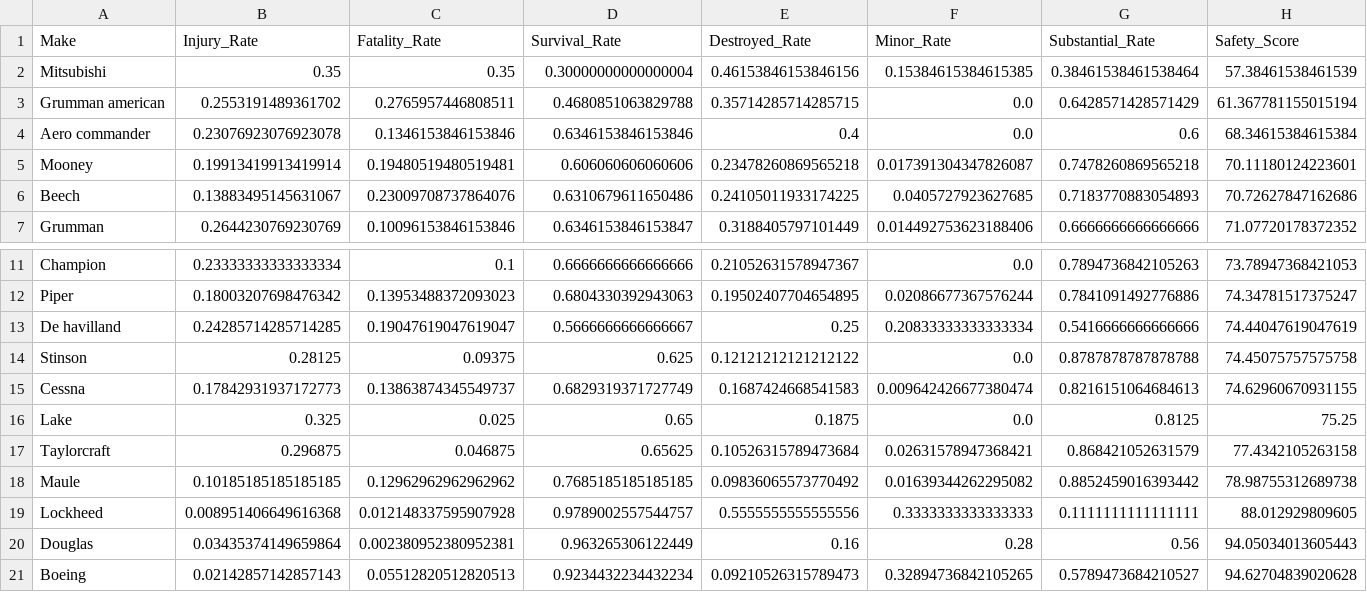
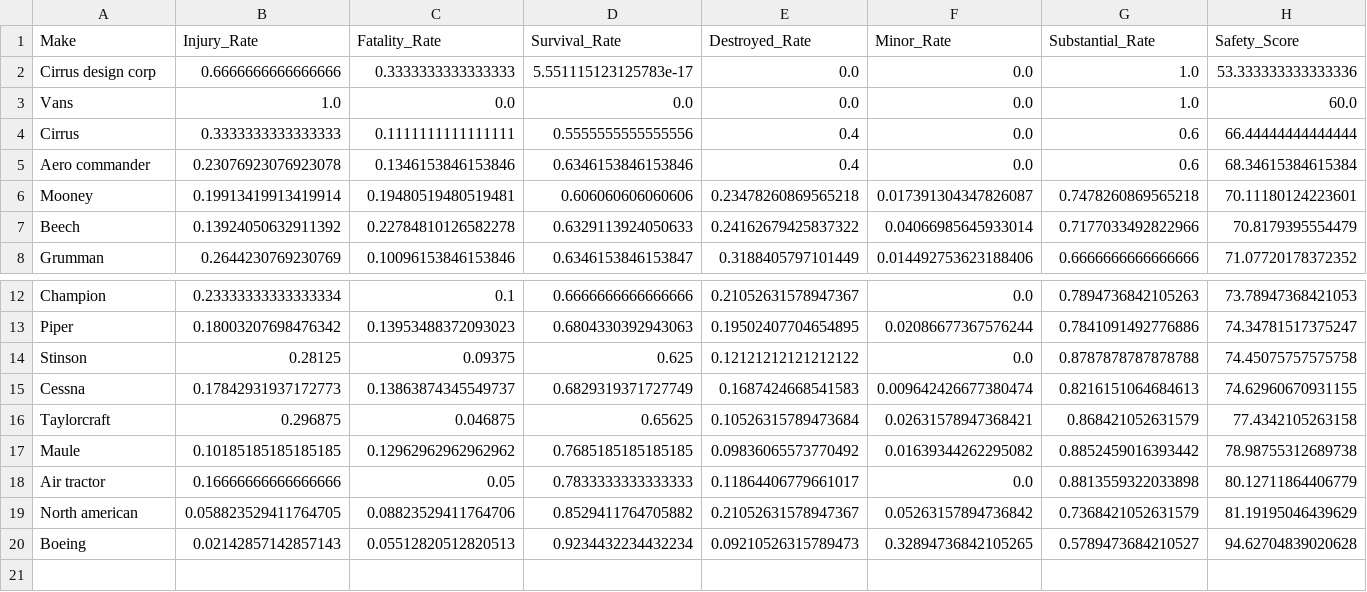
Before and after one commit to kaceyclougher/Phase-1-Project, a CSV file: Export_csvs/Make_Safety_Score.csv, drawn as a sheet; only a part is shown, gaps mark what is left out.

```diff
--- a/Export_csvs/Make_Safety_Score.csv
+++ b/Export_csvs/Make_Safety_Score.csv
@@ -1,7 +1,8 @@
 Make,Injury_Rate,Fatality_Rate,Survival_Rate,Destroyed_Rate,Minor_Rate,Substantial_Rate,Safety_Score
-Mitsubishi,0.35,0.35,0.30000000000000004,0.46153846153846156,0.15384615384615385,0.38461538461538464,57.38461538461539
-Grumman american,0.2553191489361702,0.2765957446808511,0.4680851063829788,0.35714285714285715,0.0,0.6428571428571429,61.367781155015194
+Cirrus design corp,0.6666666666666666,0.3333333333333333,5.551115123125783e-17,0.0,0.0,1.0,53.333333333333336
+Vans,1.0,0.0,0.0,0.0,0.0,1.0,60.0
+Cirrus,0.3333333333333333,0.1111111111111111,0.5555555555555556,0.4,0.0,0.6,66.44444444444444
 Aero commander,0.23076923076923078,0.1346153846153846,0.6346153846153846,0.4,0.0,0.6,68.34615384615384
 Mooney,0.19913419913419914,0.19480519480519481,0.606060606060606,0.23478260869565218,0.017391304347826087,0.7478260869565218,70.11180124223601
-Beech,0.13883495145631067,0.23009708737864076,0.6310679611650486,0.24105011933174225,0.0405727923627685,0.7183770883054893,70.72627847162686
+Beech,0.13924050632911392,0.22784810126582278,0.6329113924050633,0.24162679425837322,0.04066985645933014,0.7177033492822966,70.8179395554479
 Grumman,0.2644230769230769,0.10096153846153846,0.6346153846153847,0.3188405797101449,0.014492753623188406,0.6666666666666666,71.07720178372352
@@ -12,10 +13,8 @@ Champion,0.23333333333333334,0.1,0.6666666666666666,0.21052631578947367,0.0,0.78
 Piper,0.18003207698476342,0.13953488372093023,0.6804330392943063,0.19502407704654895,0.02086677367576244,0.7841091492776886,74.34781517375247
-De havilland,0.24285714285714285,0.19047619047619047,0.5666666666666667,0.25,0.20833333333333334,0.5416666666666666,74.44047619047619
 Stinson,0.28125,0.09375,0.625,0.12121212121212122,0.0,0.8787878787878788,74.45075757575758
 Cessna,0.17842931937172773,0.13863874345549737,0.6829319371727749,0.1687424668541583,0.009642426677380474,0.8216151064684613,74.62960670931155
-Lake,0.325,0.025,0.65,0.1875,0.0,0.8125,75.25
 Taylorcraft,0.296875,0.046875,0.65625,0.10526315789473684,0.02631578947368421,0.868421052631579,77.4342105263158
 Maule,0.10185185185185185,0.12962962962962962,0.7685185185185185,0.09836065573770492,0.01639344262295082,0.8852459016393442,78.98755312689738
-Lockheed,0.008951406649616368,0.012148337595907928,0.9789002557544757,0.5555555555555556,0.3333333333333333,0.1111111111111111,88.012929809605
-Douglas,0.03435374149659864,0.002380952380952381,0.963265306122449,0.16,0.28,0.56,94.05034013605443
+Air tractor,0.16666666666666666,0.05,0.7833333333333333,0.11864406779661017,0.0,0.8813559322033898,80.12711864406779
+North american,0.058823529411764705,0.08823529411764706,0.8529411764705882,0.21052631578947367,0.05263157894736842,0.7368421052631579,81.19195046439629
 Boeing,0.02142857142857143,0.05512820512820513,0.9234432234432234,0.09210526315789473,0.32894736842105265,0.5789473684210527,94.62704839020628
```
Also changed, not shown: Export_csvs/Model_Safety_Score.csv, 18 other files.
